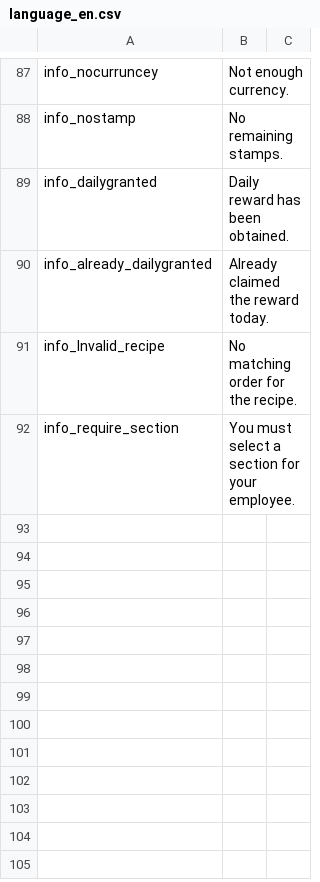
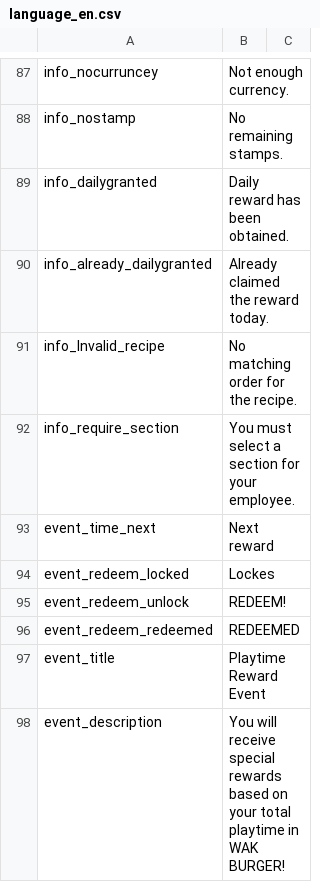
Before and after one commit to RealFT/WakKitchen, a CSV file: Assets/Resources/TextData/language_en.csv, drawn as a sheet; only a part is shown, gaps mark what is left out.

```diff
--- a/Assets/Resources/TextData/language_en.csv
+++ b/Assets/Resources/TextData/language_en.csv
@@ -92 +92,7 @@ info_Invalid_recipe,No matching order for the recipe.
 info_require_section,You must select a section for your employee.
+event_time_next,Next reward
+event_redeem_locked,Lockes
+event_redeem_unlock,REDEEM!
+event_redeem_redeemed,REDEEMED
+event_title,Playtime Reward Event
+event_description,You will receive special rewards based on your total playtime in WAK BURGER!
```
Also changed, not shown: Assets/Resources/TextData/language_ko.csv, 14 other files.
